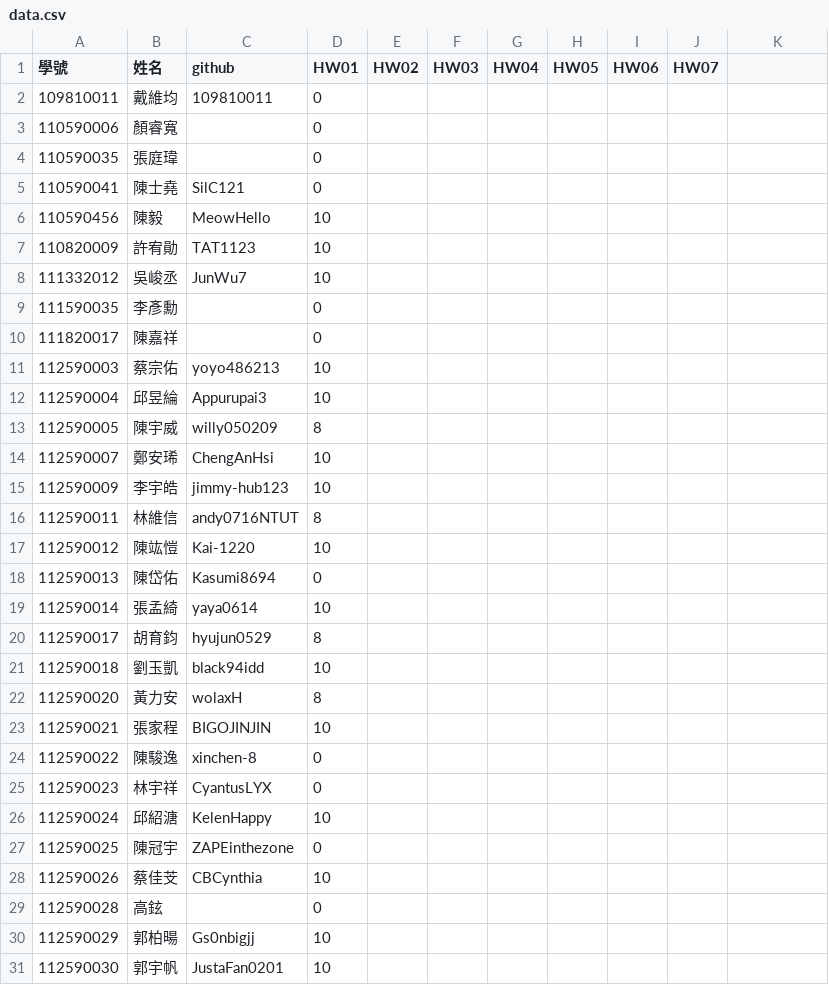
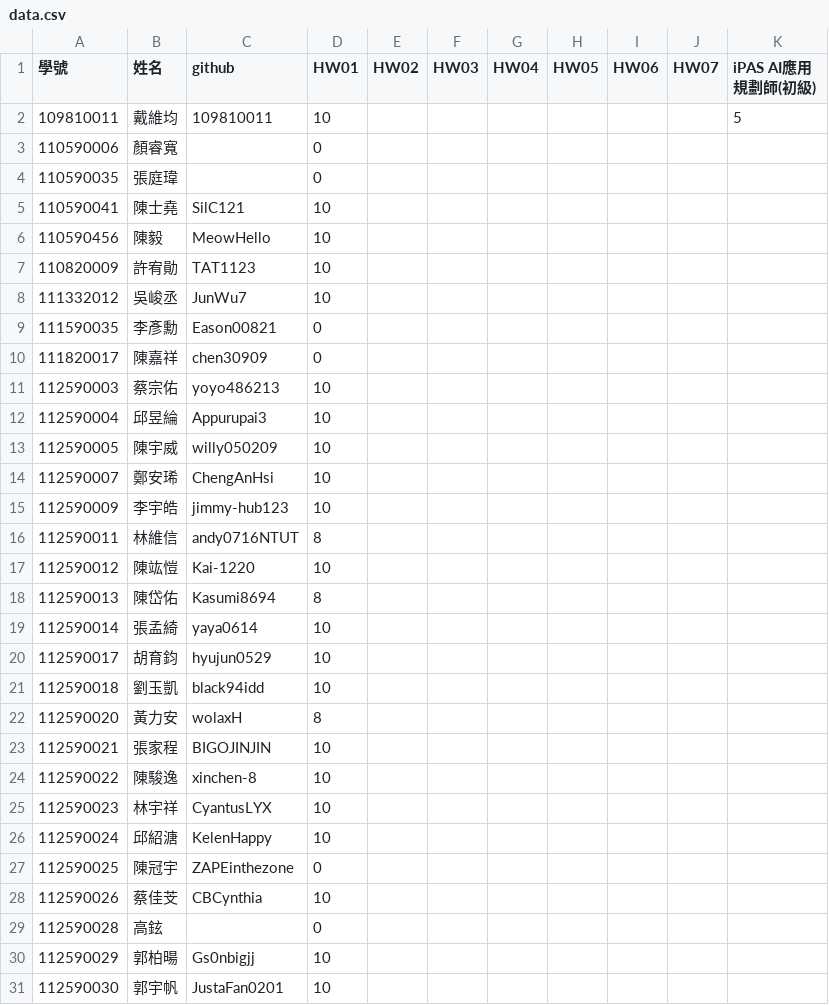
Before and after one commit to tjhsieh/tjhsieh.github.io, a CSV file: c/ai/ai2025s/syllabus/grade/data.csv, drawn as a sheet; only a part is shown; the diff covers the shown part only.

Commit message:
Add files via upload

```diff
--- a/c/ai/ai2025s/syllabus/grade/data.csv
+++ b/c/ai/ai2025s/syllabus/grade/data.csv
@@ -1,2 +1,2 @@
-"學號	",姓名,github,HW01,HW02,HW03,HW04,HW05,HW06,HW07
-109810011,戴維均,109810011,0,,,,,,
+"學號	",姓名,github,HW01,HW02,HW03,HW04,HW05,HW06,HW07,iPAS AI應用規劃師(初級)
+109810011,戴維均,109810011,10,,,,,,,5
@@ -5 +5 @@
-110590041,陳士堯,SilC121,0,,,,,,
+110590041,陳士堯,SilC121,10,,,,,,,
@@ -9,2 +9,2 @@
-111590035,李彥勳,,0,,,,,,
-111820017,陳嘉祥,,0,,,,,,
+111590035,李彥勳,Eason00821,0,,,,,,,
+111820017,陳嘉祥,chen30909,0,,,,,,,
@@ -13 +13 @@
-112590005,陳宇威,willy050209,8,,,,,,
+112590005,陳宇威,willy050209,10,,,,,,,
@@ -18 +18 @@
-112590013,陳岱佑,Kasumi8694,0,,,,,,
+112590013,陳岱佑,Kasumi8694,8,,,,,,,
@@ -20 +20 @@
-112590017,胡育鈞,hyujun0529,8,,,,,,
+112590017,胡育鈞,hyujun0529,10,,,,,,,
@@ -24,2 +24,2 @@
-112590022,陳駿逸,xinchen-8,0,,,,,,
-112590023,林宇祥,CyantusLYX,0,,,,,,
+112590022,陳駿逸,xinchen-8,10,,,,,,,
+112590023,林宇祥,CyantusLYX,10,,,,,,,
```
Also changed, not shown: 2 edited cells elsewhere in this file.
